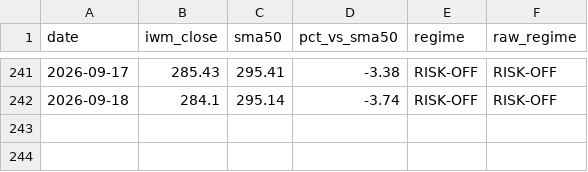
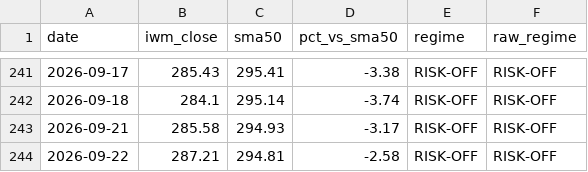
Before and after one commit to ibrovail/learnpython, a CSV file: Micro-Cap-Experiment-Updated/Start Your Own/regime_history.csv, drawn as a sheet; only a part is shown, gaps mark what is left out; the diff names each change by its address in the sheet, - before the commit and + after, or states it on an @@ line.

```diff
--- a/Micro-Cap-Experiment-Updated/Start Your Own/regime_history.csv
+++ b/Micro-Cap-Experiment-Updated/Start Your Own/regime_history.csv
+row 243: 2026-09-21 | 285.58 | 294.93 | -3.17 | RISK-OFF | RISK-OFF
+row 244: 2026-09-22 | 287.21 | 294.81 | -2.58 | RISK-OFF | RISK-OFF
```
Also changed, not shown: Micro-Cap-Experiment-Updated/Start Your Own/chatgpt_portfolio_update.csv, Micro-Cap-Experiment-Updated/Start Your Own/chatgpt_trade_log.csv, 3 other files.
